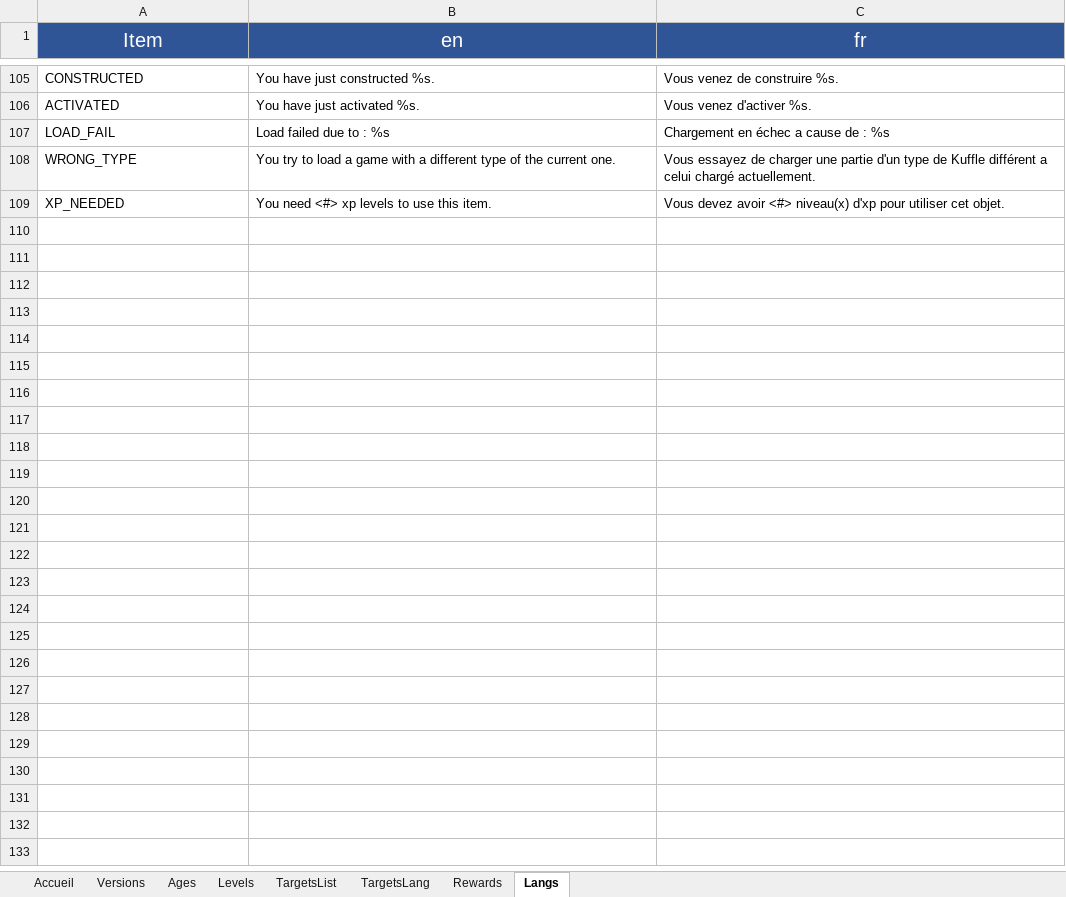
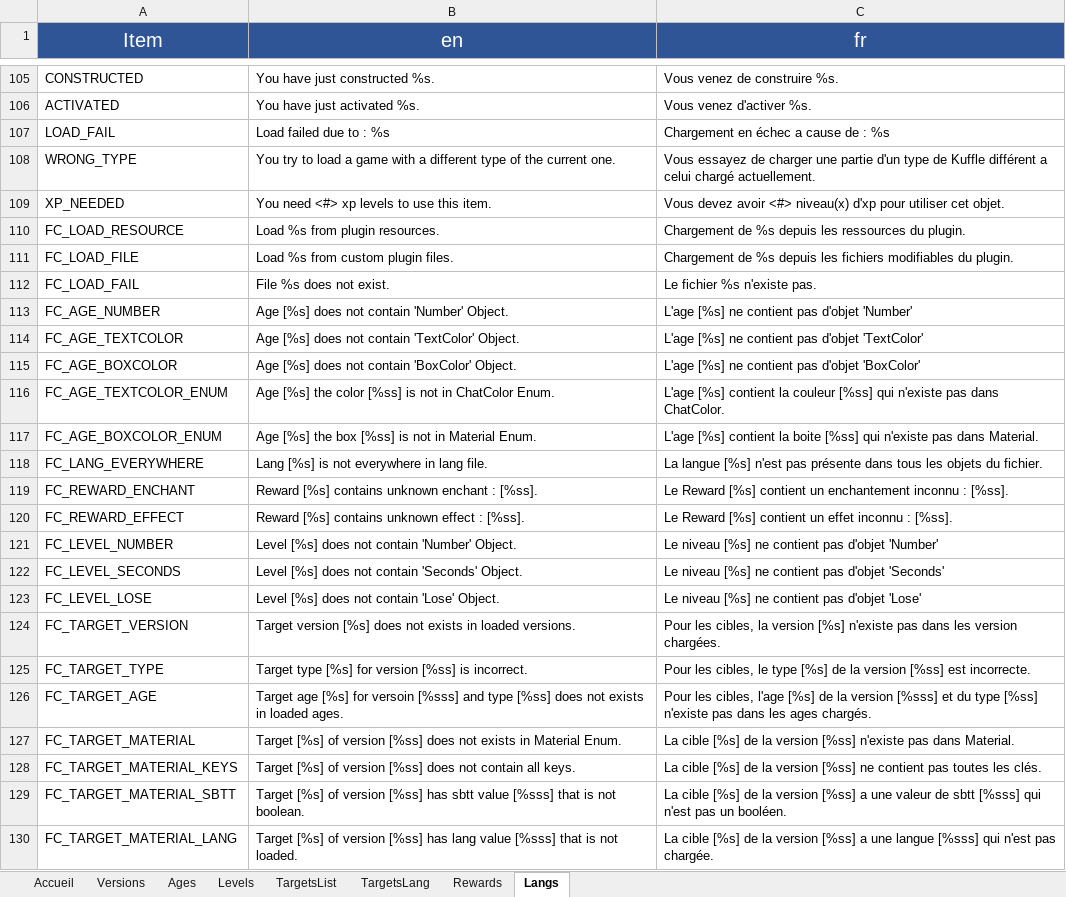
Before and after one commit to KosmosUniverse/Kuffle, an Excel workbook: KuffleFilesGenerator.xlsm, sheet Langs, drawn as a sheet; only a part is shown, gaps mark what is left out; values as stored, in another font and other column widths than the file's, no borders; conditional formats not drawn; the diff names each change by its address in the sheet, - before the commit and + after, or states it on an @@ line.

```diff
--- a/KuffleFilesGenerator.xlsm (sheet Langs)
+++ b/KuffleFilesGenerator.xlsm (sheet Langs)
+row 110: FC_LOAD_RESOURCE | Load %s from plugin resources. | Chargement de %s depuis les ressources du plugin.
+row 111: FC_LOAD_FILE | Load %s from custom plugin files. | Chargement de %s depuis les fichiers modifiables du plugin.
+row 112: FC_LOAD_FAIL | File %s does not exist. | Le fichier %s n'existe pas.
+row 113: FC_AGE_NUMBER | Age [%s] does not contain 'Number' Object. | L'age [%s] ne contient pas d'objet 'Number'
+row 114: FC_AGE_TEXTCOLOR | Age [%s] does not contain 'TextColor' Object. | L'age [%s] ne contient pas d'objet 'TextColor'
+row 115: FC_AGE_BOXCOLOR | Age [%s] does not contain 'BoxColor' Object. | L'age [%s] ne contient pas d'objet 'BoxColor'
+row 116: FC_AGE_TEXTCOLOR_ENUM | Age [%s] the color [%ss] is not in ChatColor Enum. | L'age [%s] contient la couleur [%ss] qui n'existe pas dans ChatColor.
+row 117: FC_AGE_BOXCOLOR_ENUM | Age [%s] the box [%ss] is not in Material Enum. | L'age [%s] contient la boite [%ss] qui n'existe pas dans Material.
+row 118: FC_LANG_EVERYWHERE | Lang [%s] is not everywhere in lang file. | La langue [%s] n'est pas présente dans tous les objets du fichier.
+row 119: FC_REWARD_ENCHANT | Reward [%s] contains unknown enchant : [%ss]. | Le Reward [%s] contient un enchantement inconnu : [%ss].
+row 120: FC_REWARD_EFFECT | Reward [%s] contains unknown effect : [%ss]. | Le Reward [%s] contient un effet inconnu : [%ss].
+row 121: FC_LEVEL_NUMBER | Level [%s] does not contain 'Number' Object. | Le niveau [%s] ne contient pas d'objet 'Number'
+row 122: FC_LEVEL_SECONDS | Level [%s] does not contain 'Seconds' Object. | Le niveau [%s] ne contient pas d'objet 'Seconds'
+row 123: FC_LEVEL_LOSE | Level [%s] does not contain 'Lose' Object. | Le niveau [%s] ne contient pas d'objet 'Lose'
+row 124: FC_TARGET_VERSION | Target version [%s] does not exists in loaded versions. | Pour les cibles, la version [%s] n'existe pas dans les version chargées.
+row 125: FC_TARGET_TYPE | Target type [%s] for version [%ss] is incorrect. | Pour les cibles, le type [%s] de la version [%ss] est incorrecte.
+row 126: FC_TARGET_AGE | Target age [%s] for versoin [%sss] and type [%ss] does not exists in loaded ages. | Pour les cibles, l'age [%s] de la version [%sss] et du type [%ss] n'existe pas dans les ages chargés.
+row 127: FC_TARGET_MATERIAL | Target [%s] of version [%ss] does not exists in Material Enum. | La cible [%s] de la version [%ss] n'existe pas dans Material.
+row 128: FC_TARGET_MATERIAL_KEYS | Target [%s] of version [%ss] does not contain all keys. | La cible [%s] de la version [%ss] ne contient pas toutes les clés.
+row 129: FC_TARGET_MATERIAL_SBTT | Target [%s] of version [%ss] has sbtt value [%sss] that is not boolean. | La cible [%s] de la version [%ss] a une valeur de sbtt [%sss] qui n'est pas un booléen.
+row 130: FC_TARGET_MATERIAL_LANG | Target [%s] of version [%ss] has lang value [%sss] that is not loaded. | La cible [%s] de la version [%ss] a une langue [%sss] qui n'est pas chargée.
```
Also changed, not shown: charts or pictures, 49 other files.
